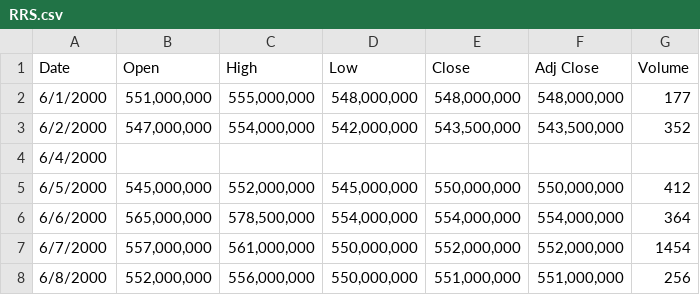
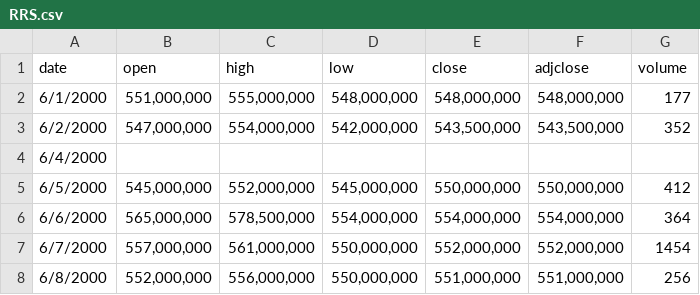
Before and after one commit to TruongPhanNT/PowerBIVN, a CSV file: RRS.csv, drawn as a sheet; only a part is shown; removed rows and columns are numbered as before the commit, all else as after; the diff names each change by its address in the sheet, - before the commit and + after, or states it on an @@ line.

Commit message:
Add files via upload

```diff
--- a/RRS.csv
+++ b/RRS.csv
-row 1: Date | Open | High | Low | Close | Adj Close | Volume
+row 1: date | open | high | low | close | adjclose | volume
```
